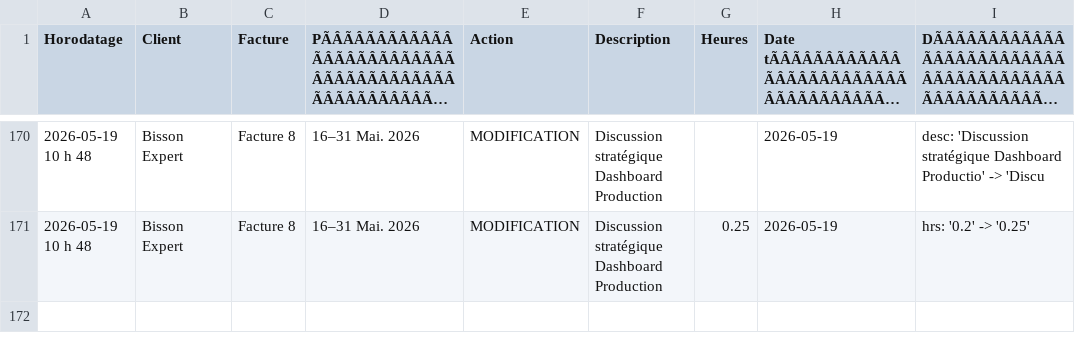
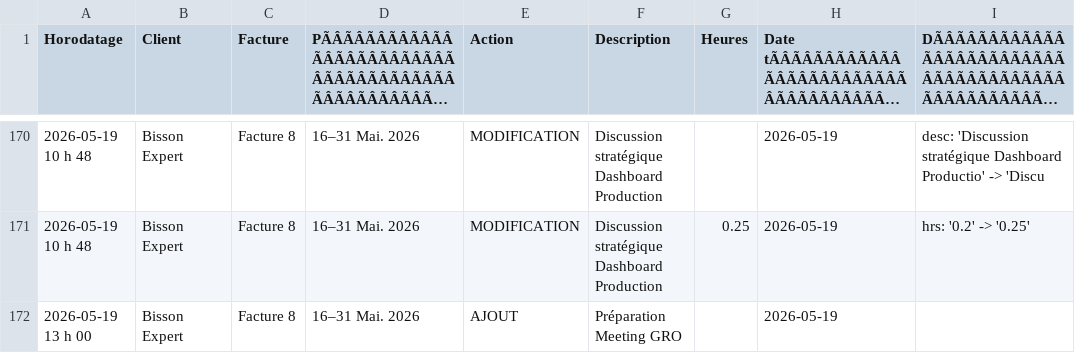
Before and after one commit to kchaouche17/billing-app, a CSV file: bisson-expert/logs/activity-log.csv, drawn as a sheet; only a part is shown, gaps mark what is left out; long unchanged cells end in …; the diff names each change by its address in the sheet, - before the commit and + after, or states it on an @@ line.

Commit message:
Activity log: 1 event

```diff
--- a/bisson-expert/logs/activity-log.csv
+++ b/bisson-expert/logs/activity-log.csv
+row 172: 2026-05-19 13 h 00 | Bisson Expert | Facture 8 | 16–31 Mai. 2026 | AJOUT | Préparation Meeting GRO |  | 2026-05-19
```
